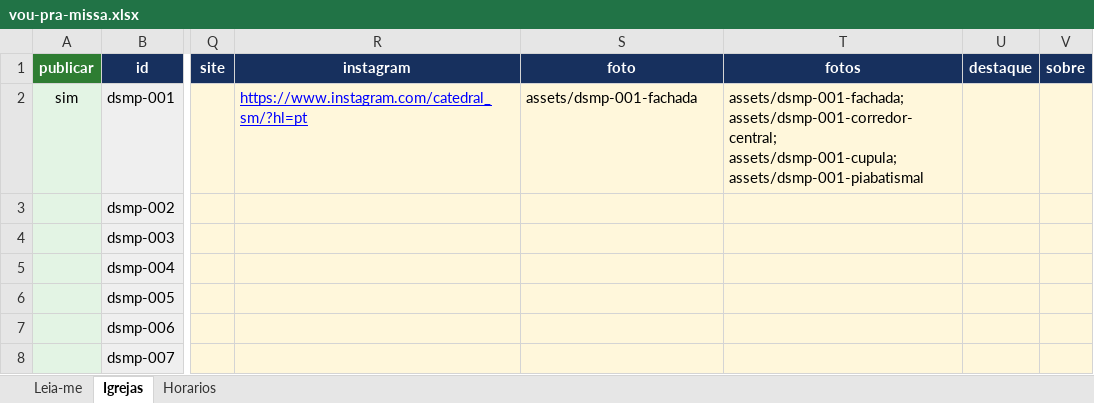
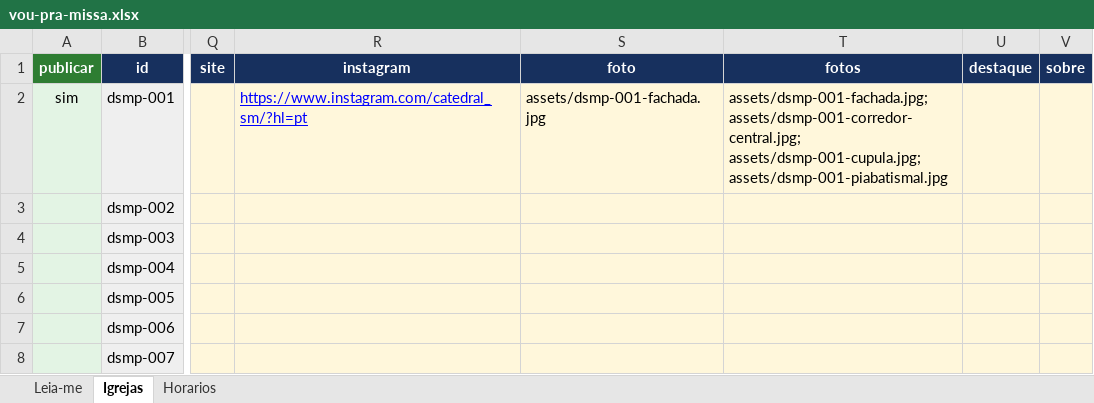
Before and after one commit to fabiosilgra/voupramissa, an Excel workbook: dados/vou-pra-missa.xlsx, sheet Igrejas, drawn as a sheet; only a part is shown, gaps mark what is left out; values as stored, in another font and other column widths than the file's, no borders; ↵ is a line break in a cell; the diff names each change by its address in the sheet, - before the commit and + after, or states it on an @@ line.

Commit message:
Add files via upload

```diff
--- a/dados/vou-pra-missa.xlsx (sheet Igrejas)
+++ b/dados/vou-pra-missa.xlsx (sheet Igrejas)
-S2 (foto): assets/dsmp-001-fachada
+S2 (foto): assets/dsmp-001-fachada.jpg
-T2 (fotos): assets/dsmp-001-fachada; ↵ assets/dsmp-001-corredor-central; ↵ assets/dsmp-001-cupula; ↵ assets/dsmp-001-piabatismal
+T2 (fotos): assets/dsmp-001-fachada.jpg; ↵ assets/dsmp-001-corredor-central.jpg; ↵ assets/dsmp-001-cupula.jpg; ↵ assets/dsmp-001-piabatismal.jpg
```
